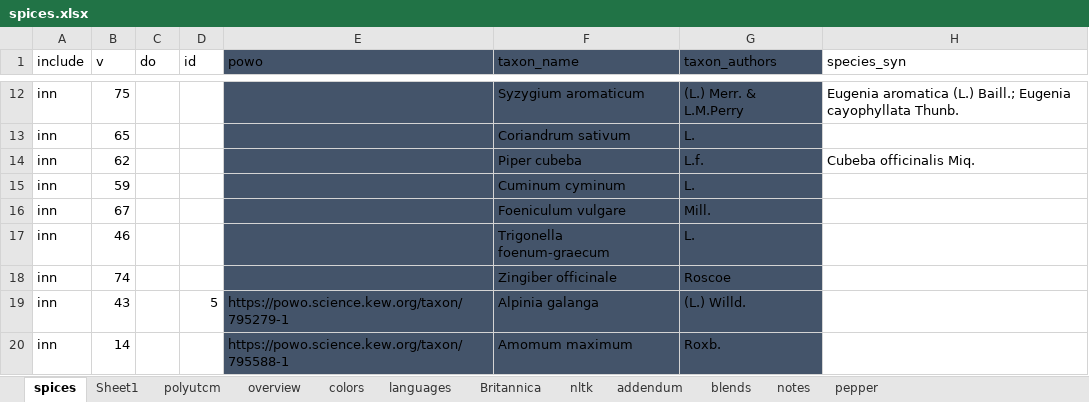
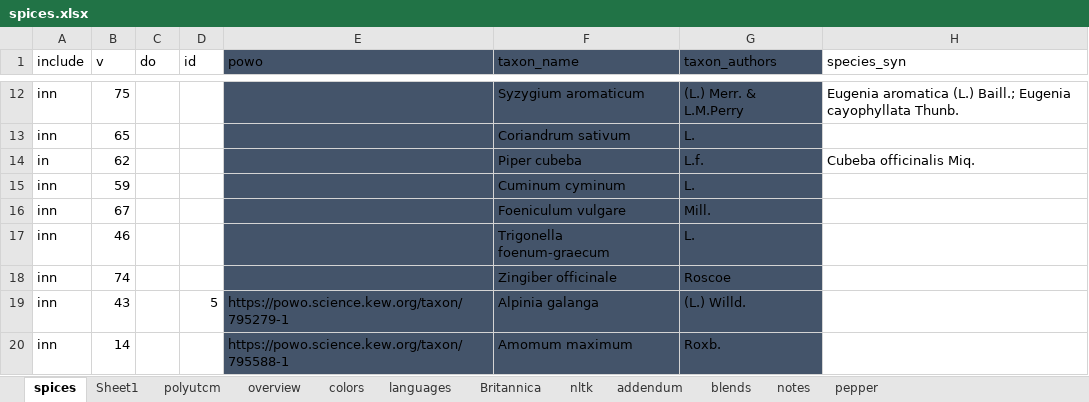
Before and after one commit to partigabor/aromatica-old, an Excel workbook: database/data/spices.xlsx, sheet spices, drawn as a sheet; only a part is shown, gaps mark what is left out; values as stored, in another font and other column widths than the file's, no borders; conditional formats and table styles not drawn; the diff names each change by its address in the sheet, - before the commit and + after, or states it on an @@ line.

```diff
--- a/database/data/spices.xlsx (sheet spices)
+++ b/database/data/spices.xlsx (sheet spices)
-A14 (include): inn
+A14 (include): in
```
Also changed, not shown: database/checking.xlsx, 16 other files.
